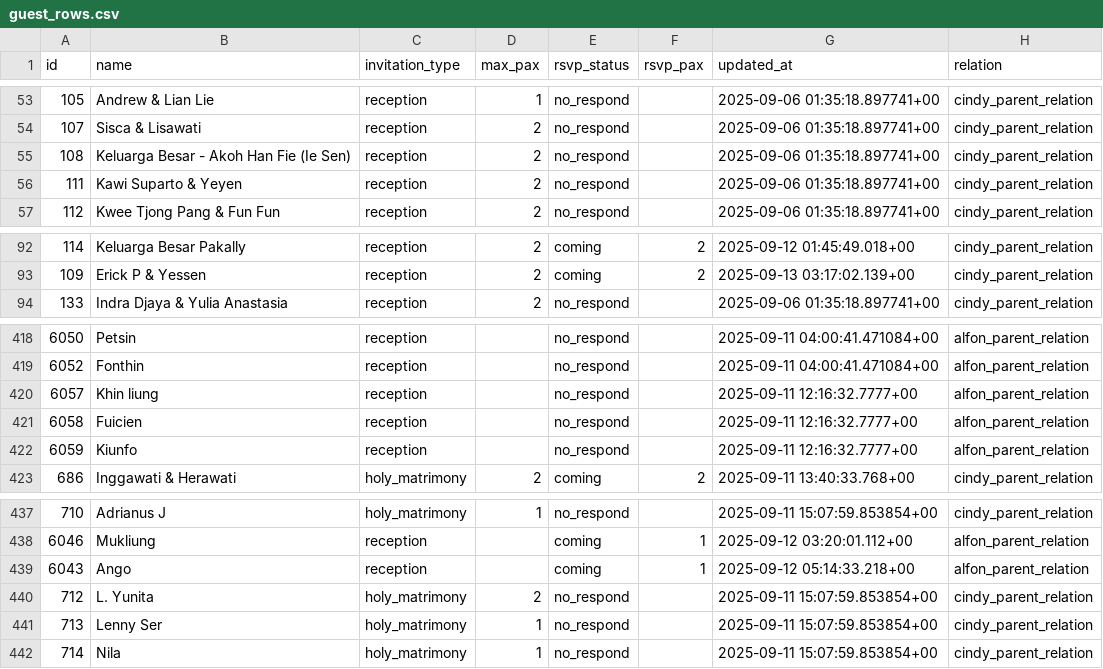
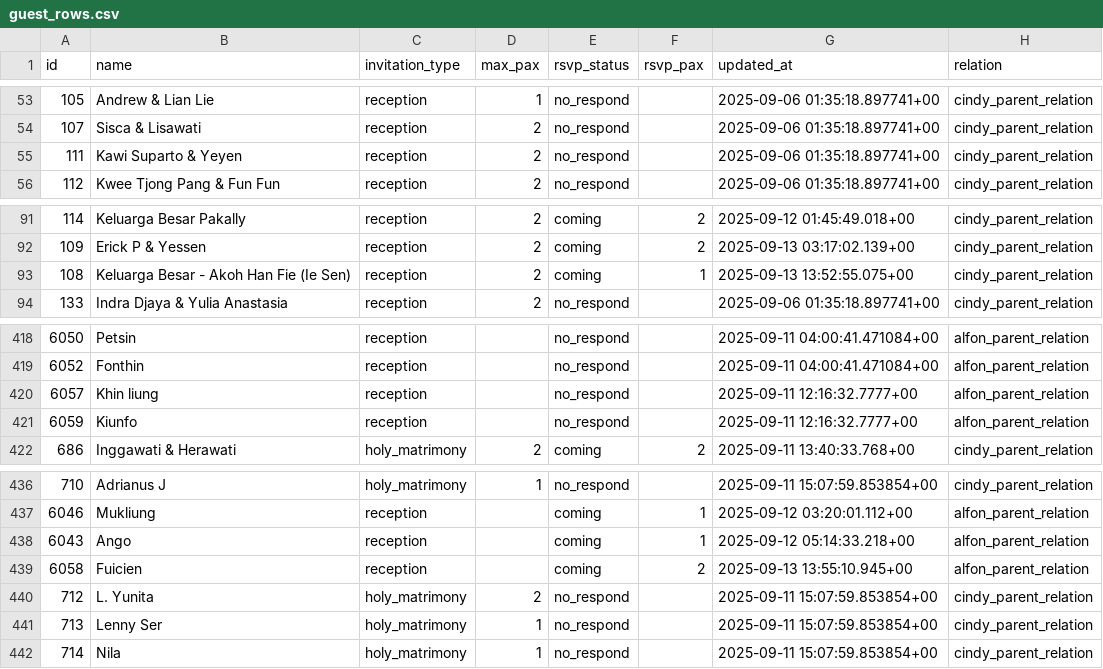
Before and after one commit to alfonski/wed-guest-helper, a CSV file: guest_rows.csv, drawn as a sheet; only a part is shown, gaps mark what is left out.

```diff
--- a/guest_rows.csv
+++ b/guest_rows.csv
@@ -54,3 +54,2 @@ id,name,invitation_type,max_pax,rsvp_status,rsvp_pax,updated_at,relation
 107,"Sisca & Lisawati",reception,2,no_respond,,"2025-09-06 01:35:18.897741+00",cindy_parent_relation
-108,"Keluarga Besar - Akoh Han Fie (Ie Sen)",reception,2,no_respond,,"2025-09-06 01:35:18.897741+00",cindy_parent_relation
 111,"Kawi Suparto & Yeyen",reception,2,no_respond,,"2025-09-06 01:35:18.897741+00",cindy_parent_relation
@@ -93,2 +92,3 @@ id,name,invitation_type,max_pax,rsvp_status,rsvp_pax,updated_at,relation
 109,"Erick P & Yessen",reception,2,coming,2,"2025-09-13 03:17:02.139+00",cindy_parent_relation
+108,"Keluarga Besar - Akoh Han Fie (Ie Sen)",reception,2,coming,1,"2025-09-13 13:52:55.075+00",cindy_parent_relation
 133,"Indra Djaya & Yulia Anastasia",reception,2,no_respond,,"2025-09-06 01:35:18.897741+00",cindy_parent_relation
@@ -420,3 +420,2 @@ id,name,invitation_type,max_pax,rsvp_status,rsvp_pax,updated_at,relation
 6057,"Khin liung",reception,,no_respond,,"2025-09-11 12:16:32.7777+00",alfon_parent_relation
-6058,Fuicien,reception,,no_respond,,"2025-09-11 12:16:32.7777+00",alfon_parent_relation
 6059,Kiunfo,reception,,no_respond,,"2025-09-11 12:16:32.7777+00",alfon_parent_relation
@@ -439,2 +438,3 @@ id,name,invitation_type,max_pax,rsvp_status,rsvp_pax,updated_at,relation
 6043,Ango,reception,,coming,1,"2025-09-12 05:14:33.218+00",alfon_parent_relation
+6058,Fuicien,reception,,coming,2,"2025-09-13 13:55:10.945+00",alfon_parent_relation
 712,"L. Yunita",holy_matrimony,2,no_respond,,"2025-09-11 15:07:59.853854+00",cindy_parent_relation
```
